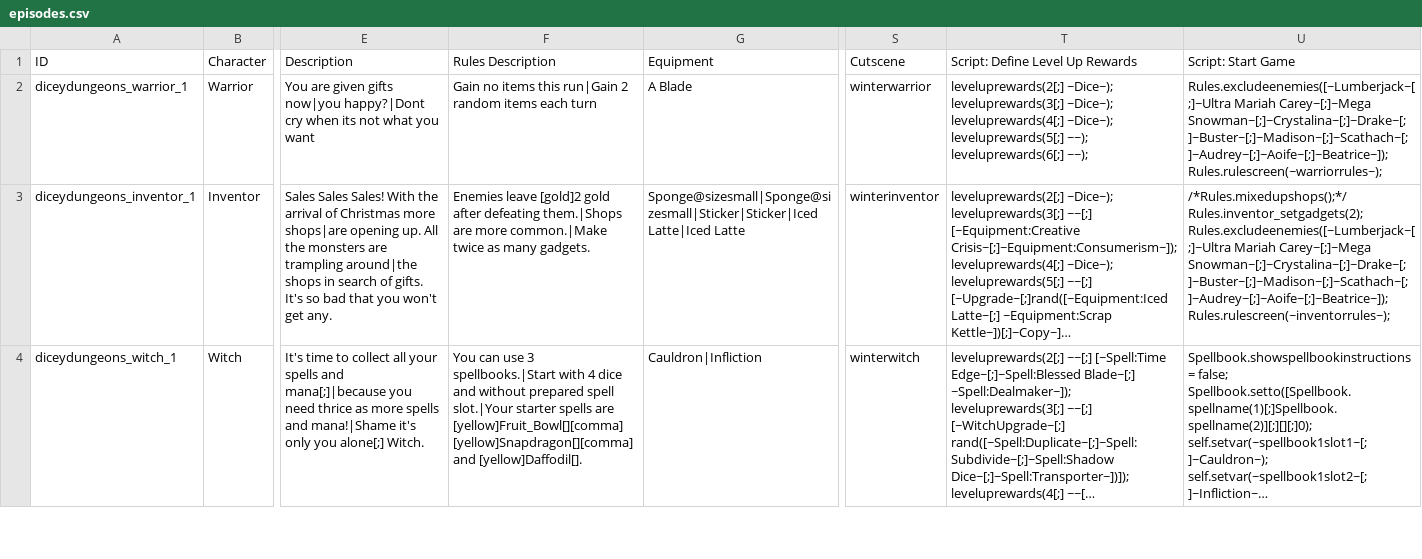
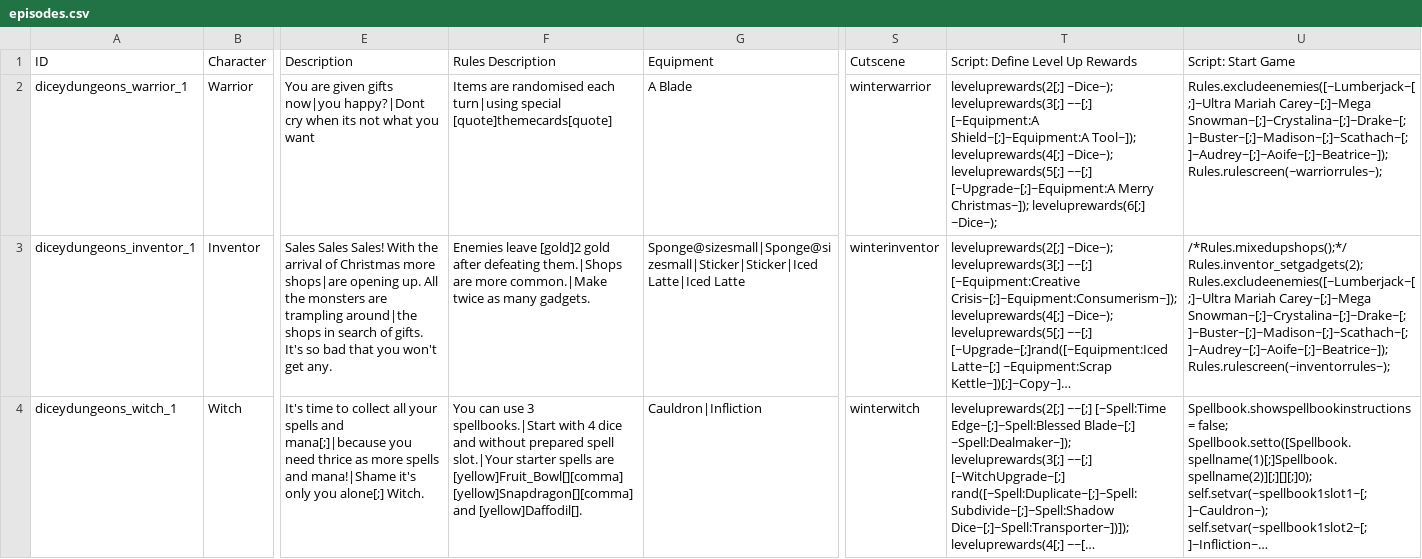
Before and after one commit to ncrecc/christmasspecial, a CSV file: data/text/episodes.csv, drawn as a sheet; only a part is shown, gaps mark what is left out; long unchanged cells end in …; the diff names each change by its address in the sheet, - before the commit and + after, or states it on an @@ line.

```diff
--- a/data/text/episodes.csv
+++ b/data/text/episodes.csv
-F2 (Rules Description): Gain no items this run|Gain 2 random items each turn
+F2 (Rules Description): Items are randomised each turn|using special [quote]themecards[quote]
-T2 (Script: Define Level Up Rewards): …~Dice~); leveluprewards(3[;] ~Dice~); leveluprewards(4[;] ~Dice~); leveluprewards(5[;] ~~); leveluprewards(6[;] ~~);
+T2 (Script: Define Level Up Rewards): …~Dice~); leveluprewards(3[;] ~~[;] [~Equipment:A Shield~[;]~Equipment:A Tool~]); leveluprewards(4[;] ~Dice~); leveluprewards(5[;] ~~[;] [~Upgrade~[;]~Equipment:A Merry Christmas~]); leveluprewards(6[;] ~Dice~);
```
Also changed, not shown: _append/data/text/equipment.csv, data/text/equipment.csv, 3 other files.
